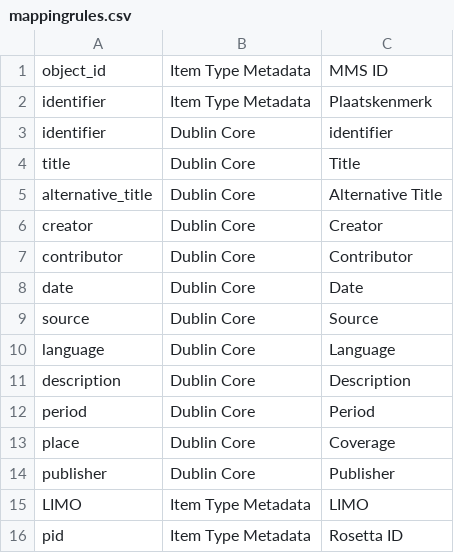
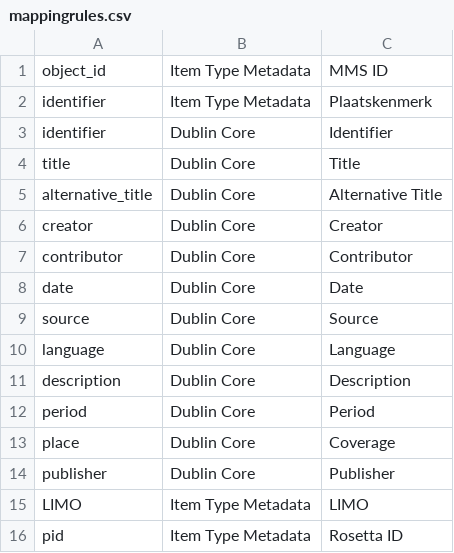
Before and after one commit to libis/lovaniensia, a CSV file: plugins/AlmaImport/mappingrules.csv, drawn as a sheet.

Commit message:
fix mapping

```diff
--- a/plugins/AlmaImport/mappingrules.csv
+++ b/plugins/AlmaImport/mappingrules.csv
@@ -2,3 +2,3 @@ object_id|Item Type Metadata|MMS ID
 identifier|Item Type Metadata|Plaatskenmerk
-identifier|Dublin Core|identifier
+identifier|Dublin Core|Identifier
 title|Dublin Core|Title
```
